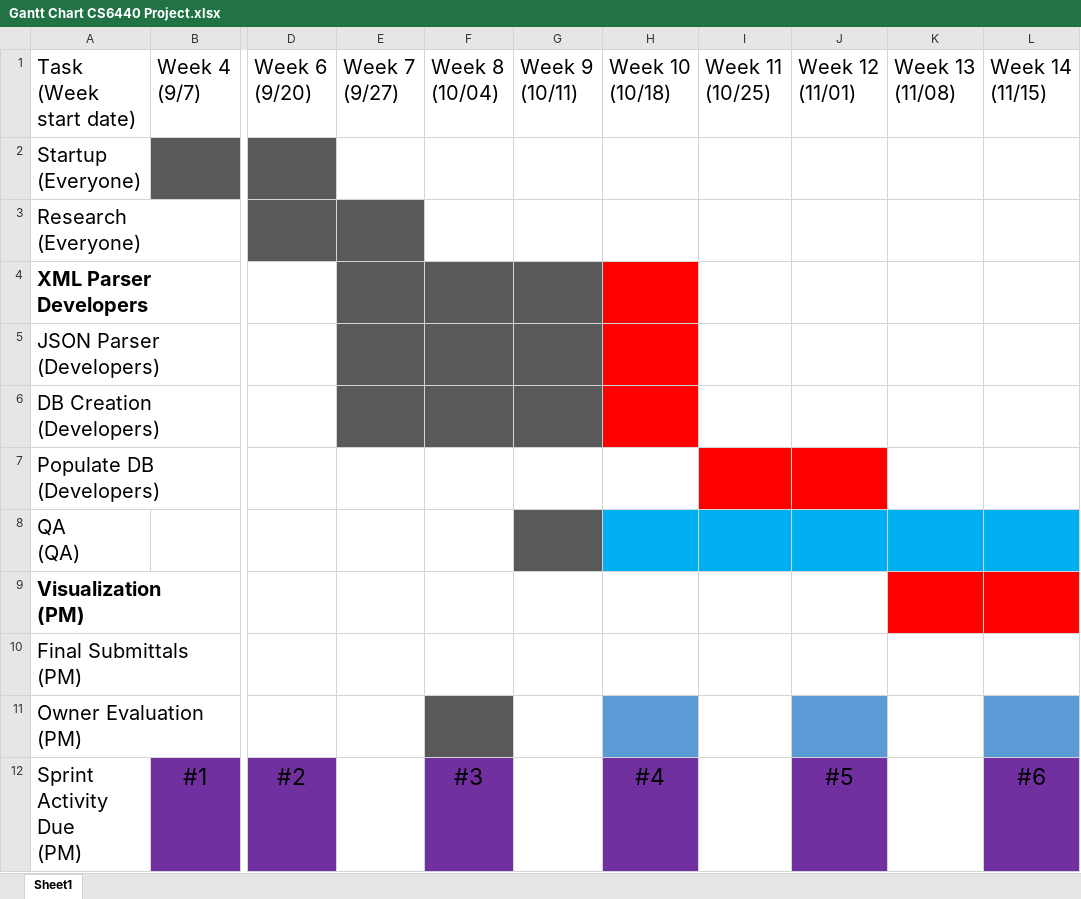
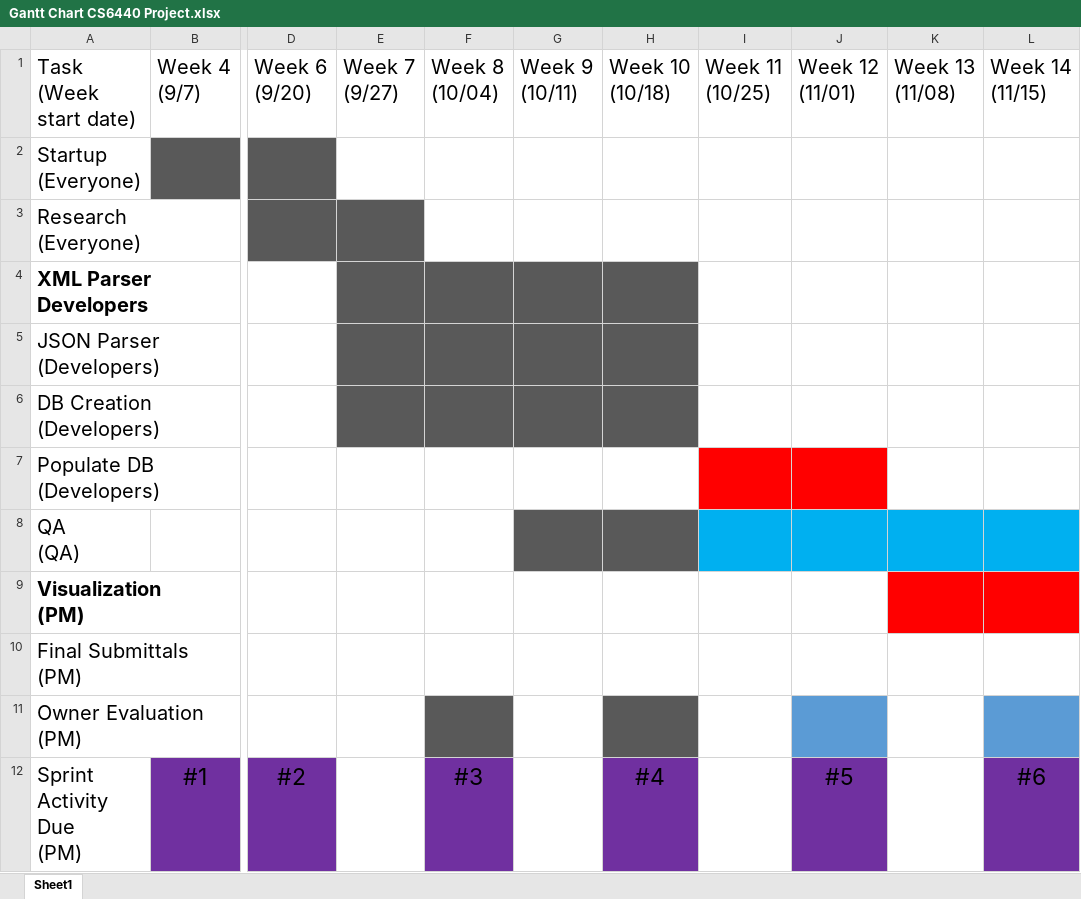
Before and after one commit to jdavis470/National-Firefighter-Registry, an Excel workbook: collateral/Gantt Chart CS6440 Project.xlsx, sheet Sheet1, drawn as a sheet; only a part is shown, gaps mark what is left out; values as stored, in another font and other column widths than the file's, no borders; the diff names each change by its address in the sheet, - before the commit and + after, or states it on an @@ line.

Commit message:
Update to gantt chart

```diff
--- a/collateral/Gantt Chart CS6440 Project.xlsx (sheet Sheet1)
+++ b/collateral/Gantt Chart CS6440 Project.xlsx (sheet Sheet1)
-H4:H6 fill: #FF0000
+H4:H6 fill: #595959
-H8 fill: #00B0F0
+H8 fill: #595959
-H11 fill: #5B9BD5
+H11 fill: #595959
```
